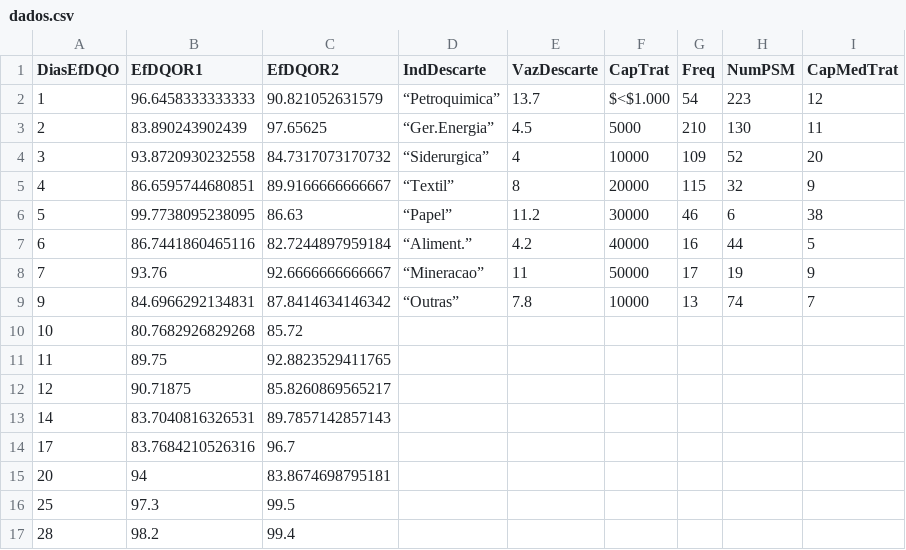
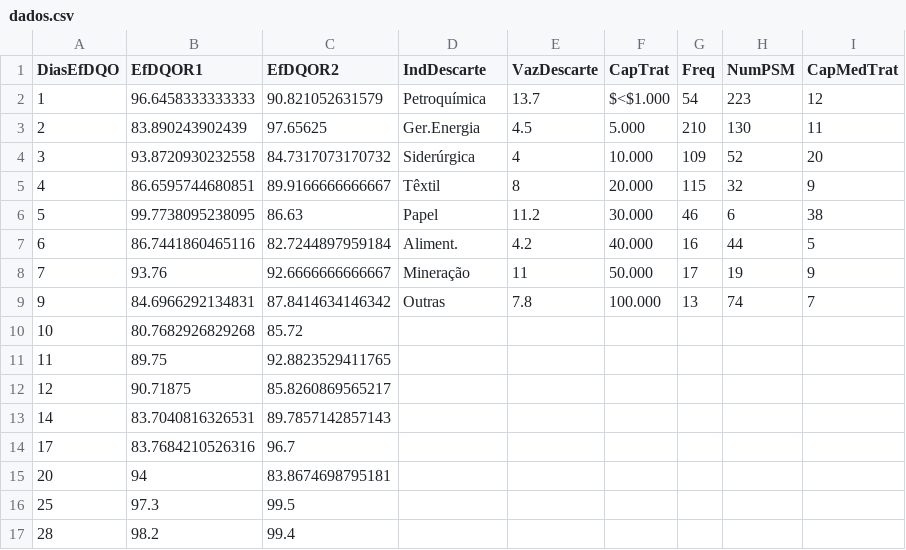
Before and after one commit to ismarley/Latex, a CSV file: Gráficos/dados.csv, drawn as a sheet.

Commit message:
Gráficos de barra pegando dados da tabela

```diff
--- a/Gráficos/dados.csv
+++ b/Gráficos/dados.csv
@@ -1,10 +1,10 @@
 DiasEfDQO,EfDQOR1,EfDQOR2,IndDescarte,VazDescarte,CapTrat,Freq,NumPSM,CapMedTrat
-1,96.6458333333333,90.821052631579,“Petroquimica”,13.7,$<$1.000,54,223,12
-2,83.890243902439,97.65625,“Ger.Energia”,4.5,5000,210,130,11
-3,93.8720930232558,84.7317073170732,“Siderurgica”,4,10000,109,52,20
-4,86.6595744680851,89.9166666666667,“Textil”,8,20000,115,32,9
-5,99.7738095238095,86.63,“Papel”,11.2,30000,46,6,38
-6,86.7441860465116,82.7244897959184,“Aliment.”,4.2,40000,16,44,5
-7,93.76,92.6666666666667,“Mineracao”,11,50000,17,19,9
-9,84.6966292134831,87.8414634146342,“Outras”,7.8,10000,13,74,7
+1,96.6458333333333,90.821052631579,Petroquímica,13.7,$<$1.000,54,223,12
+2,83.890243902439,97.65625,Ger.Energia,4.5,5.000,210,130,11
+3,93.8720930232558,84.7317073170732,Siderúrgica,4,10.000,109,52,20
+4,86.6595744680851,89.9166666666667,Têxtil,8,20.000,115,32,9
+5,99.7738095238095,86.63,Papel,11.2,30.000,46,6,38
+6,86.7441860465116,82.7244897959184,Aliment.,4.2,40.000,16,44,5
+7,93.76,92.6666666666667,Mineração,11,50.000,17,19,9
+9,84.6966292134831,87.8414634146342,Outras,7.8,100.000,13,74,7
 10,80.7682926829268,85.72,,,,,,
```
Also changed, not shown: 4 other files.
